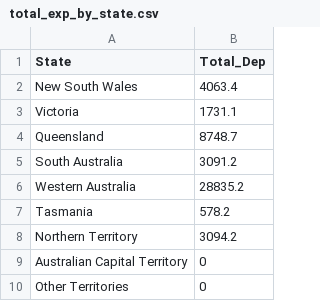
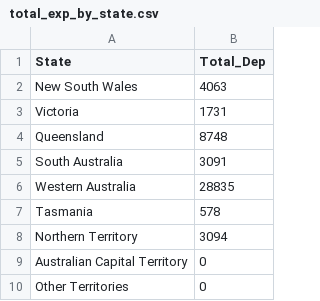
Before and after one commit to shrias/3179-testrepo, a CSV file: total_exp_by_state.csv, drawn as a sheet.

Commit message:
Update total_exp_by_state.csv

```diff
--- a/total_exp_by_state.csv
+++ b/total_exp_by_state.csv
@@ -1,9 +1,9 @@
 State,Total_Dep
-New South Wales,4063.4
-Victoria,1731.1
-Queensland,8748.7
-South Australia,3091.2
-Western Australia,28835.2
-Tasmania,578.2
-Northern Territory ,3094.2
+New South Wales,4063
+Victoria,1731
+Queensland,8748
+South Australia,3091
+Western Australia,28835
+Tasmania,578
+Northern Territory ,3094
 Australian Capital Territory,0
```
